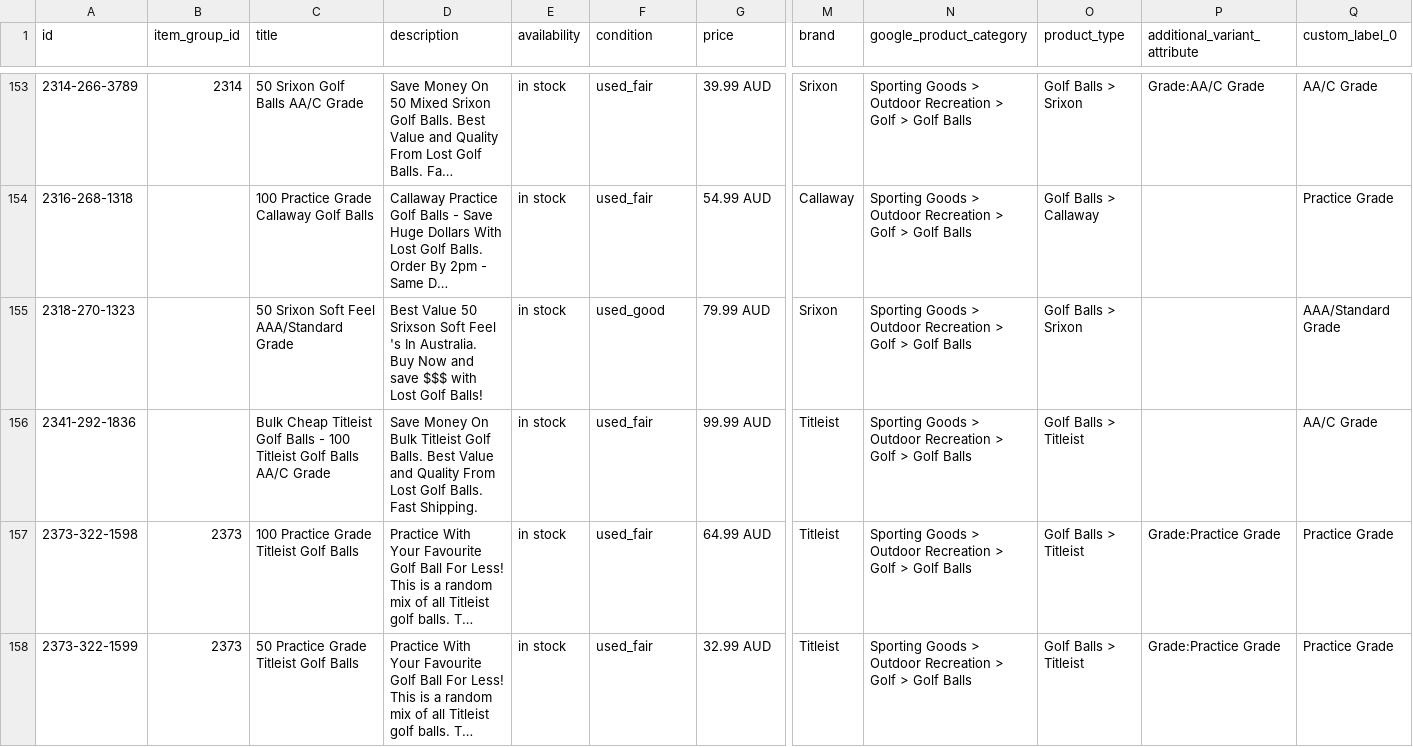
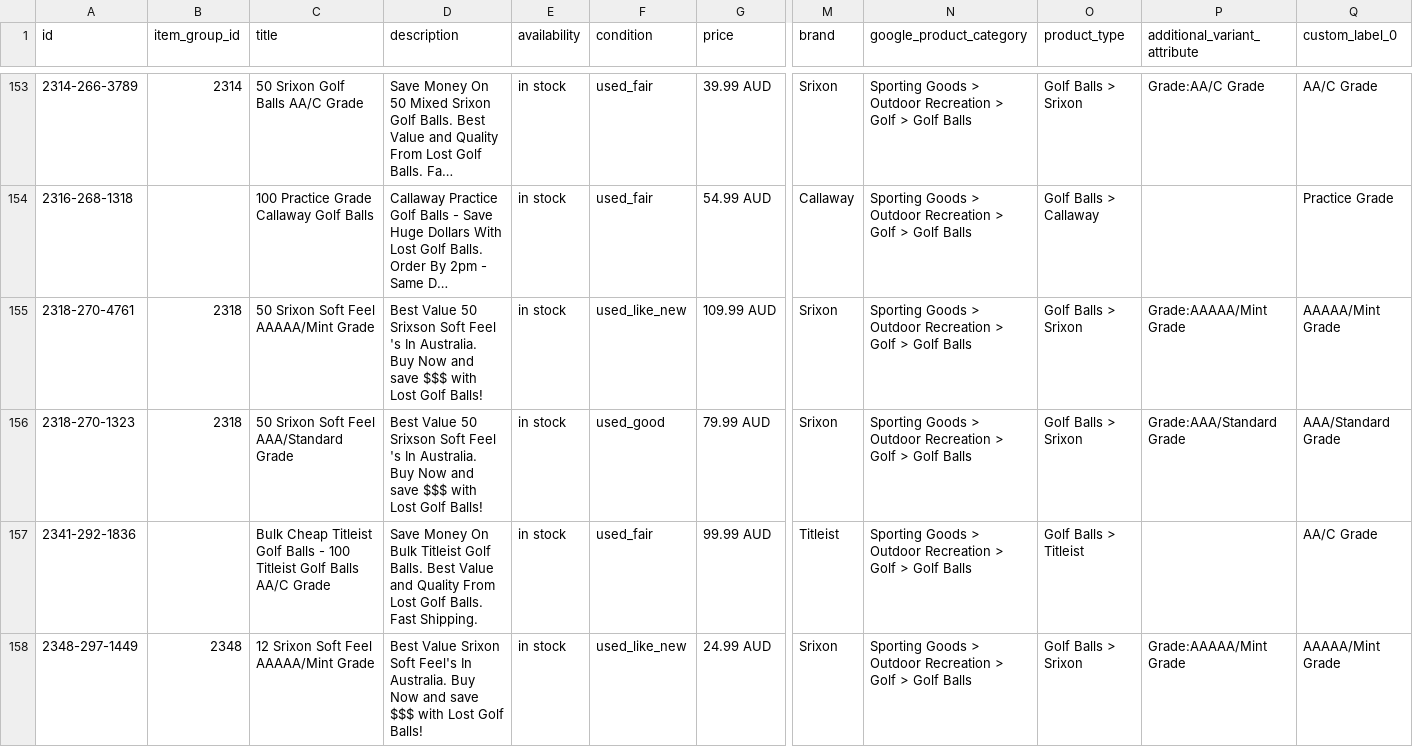
Before and after one commit to NavneetNairFj/catalog-feed, a CSV file: facebook.csv, drawn as a sheet; only a part is shown, gaps mark what is left out; the shorter side is filled out with more unchanged rows; long unchanged cells end in …; addresses are those after the commit; rows hold the shown columns only; the diff covers the shown part only; the diff names each change by its address in the sheet, - before the commit and + after, or states it on an @@ line.

```diff
--- a/facebook.csv
+++ b/facebook.csv
+row 155: 2318-270-4761 | 2318 | 50 Srixon Soft Feel AAAAA/Mint Grade | Best Value 50 Srixson Soft Feel 's In Australia. Buy Now and save $$$ with Lost Golf Balls! | in stock | used_like_new | 109.99 AUD | Srixon | Sporting Goods > Outdoor Recreation > Golf > Golf Balls | Golf Balls > Srixon | Grade:AAAAA/Mint Grade | AAAAA/Mint Grade
-B156 (item_group_id): (empty)
+B156 (item_group_id): 2318
-P156 (additional_variant_attribute): (empty)
+P156 (additional_variant_attribute): Grade:AAA/Standard Grade
+row 158: 2348-297-1449 | 2348 | 12 Srixon Soft Feel AAAAA/Mint Grade | Best Value Srixon Soft Feel's In Australia. Buy Now and save $$$ with Lost Golf Balls! | in stock | used_like_new | 24.99 AUD | Srixon | Sporting Goods > Outdoor Recreation > Golf > Golf Balls | Golf Balls > Srixon | Grade:AAAAA/Mint Grade | AAAAA/Mint Grade
```
Also changed, not shown: 4 added rows, 2 removed rows and 2 edited cells elsewhere in this file, 1 other file.
